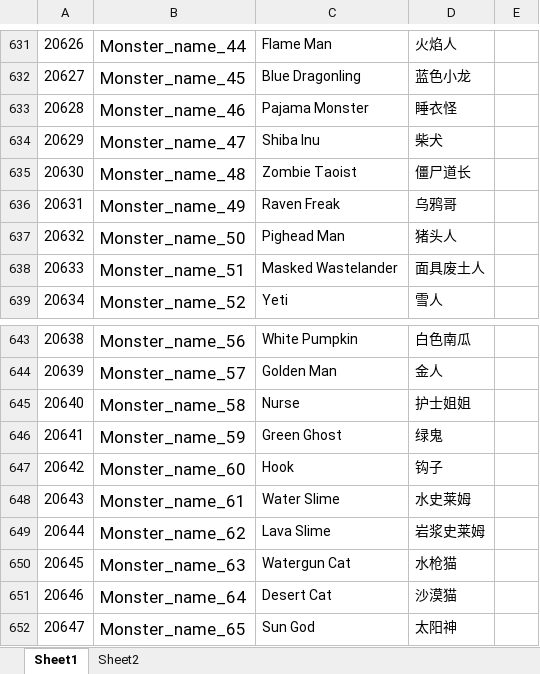
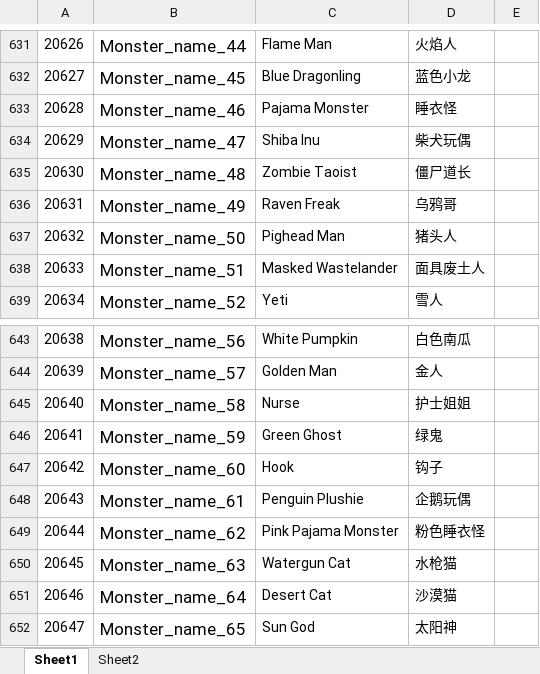
Before and after one commit to mobox-lab/dragonverse, an Excel workbook: nevergiveup/Excel/Language_多语言.xlsx, sheet Sheet1, drawn as a sheet; only a part is shown, gaps mark what is left out; values as stored, in another font and other column widths than the file's, no borders; conditional formats not drawn; the diff names each change by its address in the sheet, - before the commit and + after, or states it on an @@ line.

Commit message:
fix: monster model

```diff
--- a/nevergiveup/Excel/Language_多语言.xlsx (sheet Sheet1)
+++ b/nevergiveup/Excel/Language_多语言.xlsx (sheet Sheet1)
-D634: 柴犬
+D634: 柴犬玩偶
-C648: Water Slime
+C648: Penguin Plushie
-D648: 水史莱姆
+D648: 企鹅玩偶
-C649: Lava Slime
+C649: Pink Pajama Monster
-D649: 岩浆史莱姆
+D649: 粉色睡衣怪
```
Also changed, not shown: nevergiveup/Excel/Monster_怪物表.xlsx, 2 other files.
